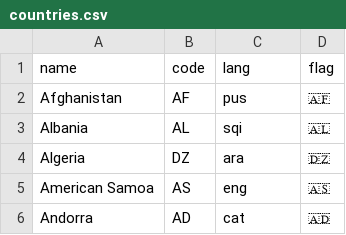
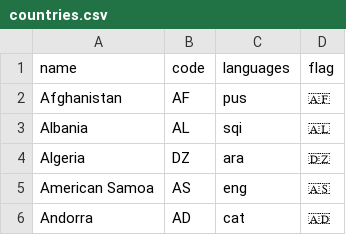
Before and after one commit to iptv-org/database, a CSV file: data/countries.csv, drawn as a sheet; only a part is shown.

Commit message:
Update countries.csv

```diff
--- a/data/countries.csv
+++ b/data/countries.csv
@@ -1,2 +1,2 @@
-name,code,lang,flag
+name,code,languages,flag
 Afghanistan,AF,pus,🇦🇫
```
